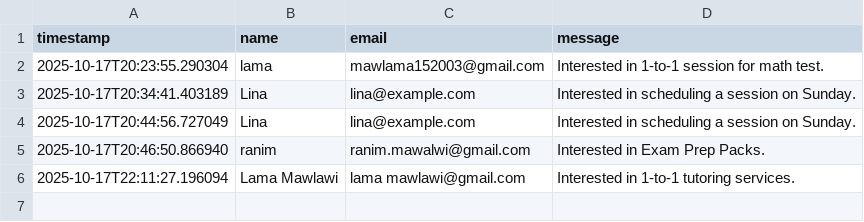
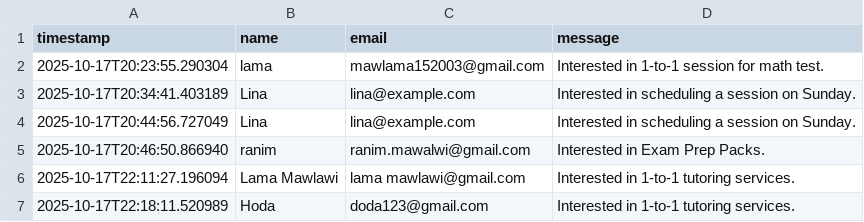
Before and after one commit to Lama-Mawlawi/C3-Agentic, a CSV file: data/leads.csv, drawn as a sheet.

```diff
--- a/data/leads.csv
+++ b/data/leads.csv
@@ -6 +6,2 @@ timestamp,name,email,message
 2025-10-17T22:11:27.196094,Lama Mawlawi,lama mawlawi@gmail.com,Interested in 1-to-1 tutoring services.
+2025-10-17T22:18:11.520989,Hoda,doda123@gmail.com,Interested in 1-to-1 tutoring services.
```
Also changed, not shown: 2 other files.
